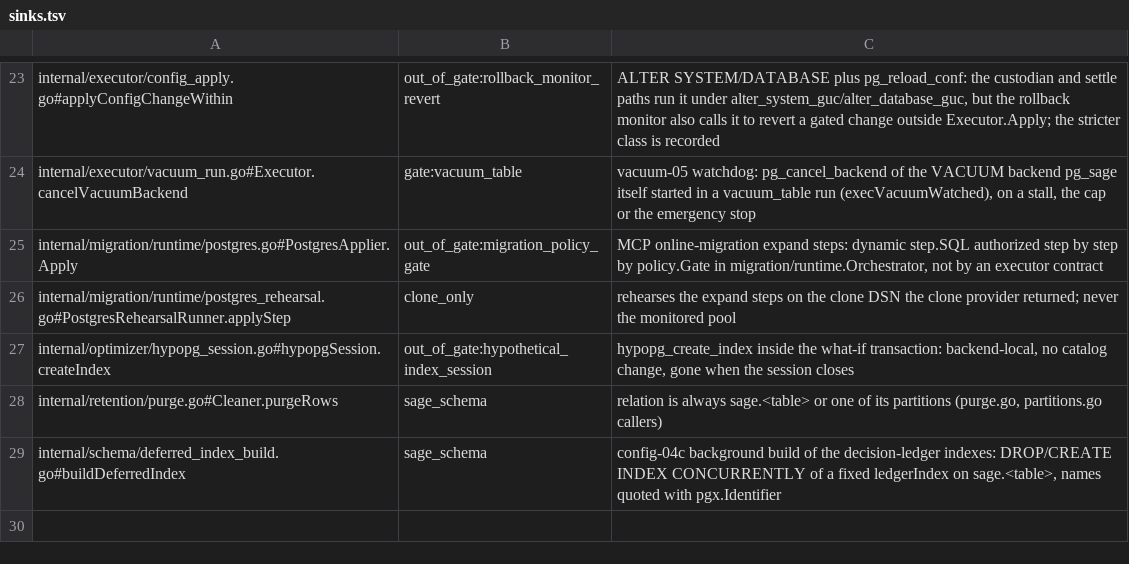
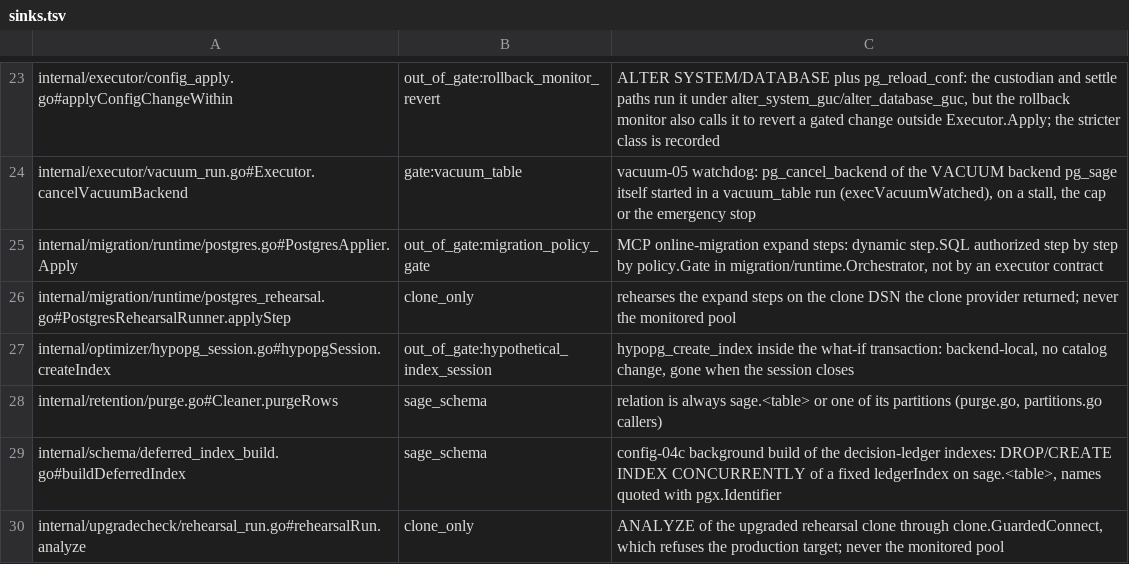
Before and after one commit to jasonmassie01/pg_sage, a TSV file: sidecar/internal/mutationcensus/sinks.tsv, drawn as a sheet; only a part is shown, gaps mark what is left out; the diff names each change by its address in the sheet, - before the commit and + after, or states it on an @@ line.

```diff
--- a/sidecar/internal/mutationcensus/sinks.tsv
+++ b/sidecar/internal/mutationcensus/sinks.tsv
+row 30: internal/upgradecheck/rehearsal_run.go#rehearsalRun.analyze | clone_only | ANALYZE of the upgraded rehearsal clone through clone.GuardedConnect, which refuses the production target; never the monitored pool
```
